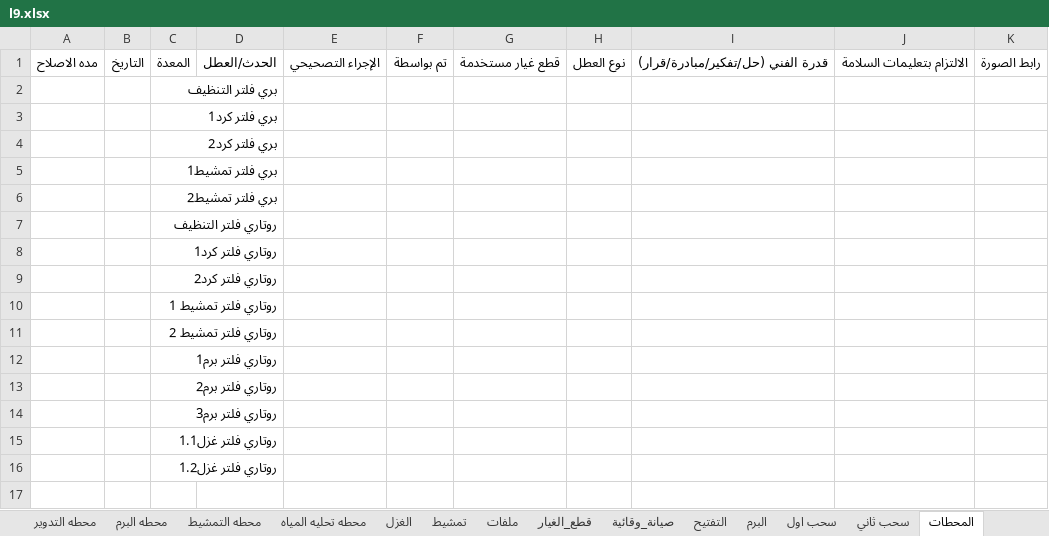
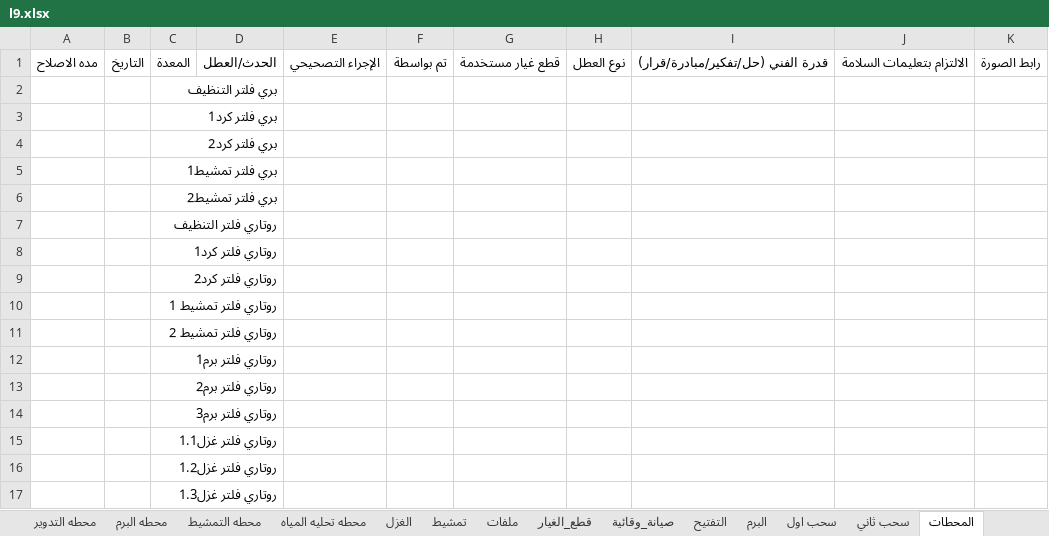
Before and after one commit to mahmedabdallh123/stations, an Excel workbook: l9.xlsx, sheet المحطات, drawn as a sheet; values as stored, in another font and other column widths than the file's, no borders; the diff names each change by its address in the sheet, - before the commit and + after, or states it on an @@ line.

Commit message:
تحديث البيانات - 2026-04-20 17:44:20

```diff
--- a/l9.xlsx (sheet المحطات)
+++ b/l9.xlsx (sheet المحطات)
+row 17:  |  | روتاري فلتر غزل1.3
```
